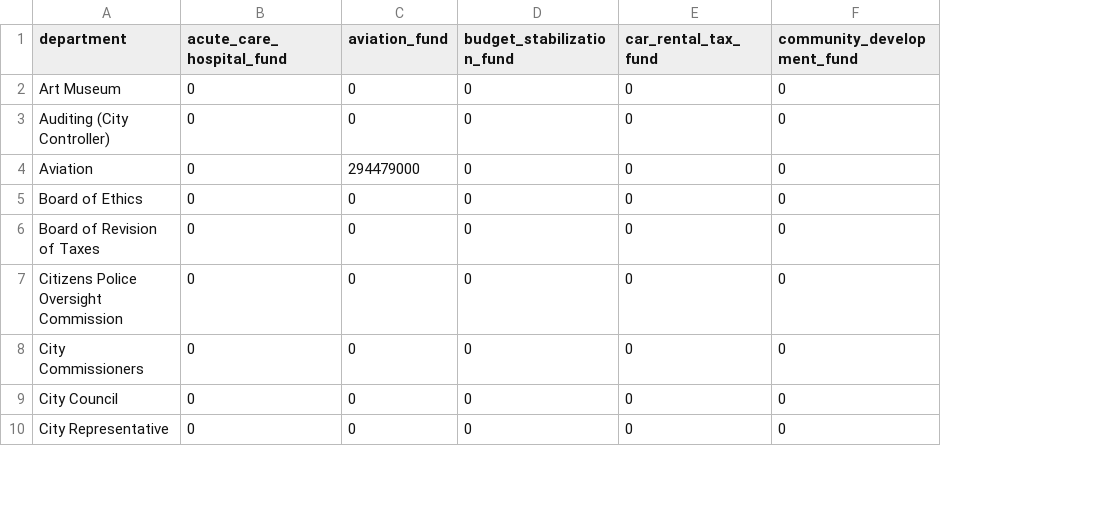
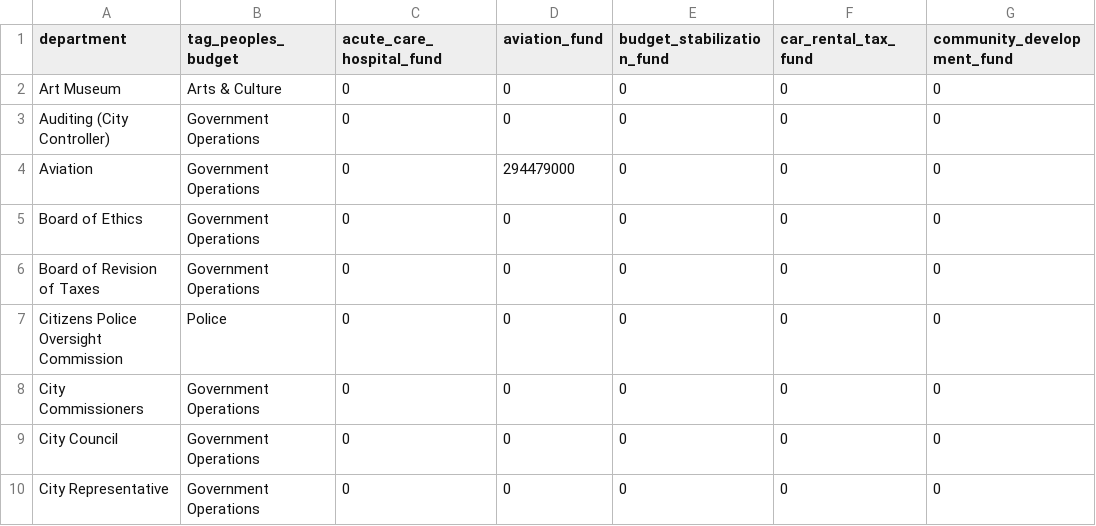
Before and after one commit to acouch/phila-budget-site, a CSV file: data/output/FY2027-proposed-pivot.csv, drawn as a sheet; only a part is shown; the diff covers the shown part only; the diff names each change by its address in the sheet, - before the commit and + after, or states it on an @@ line.

Commit message:
Add tagging to data

```diff
--- a/data/output/FY2027-proposed-pivot.csv
+++ b/data/output/FY2027-proposed-pivot.csv
+column B (tag_peoples_budget), rows 2-10: Arts & Culture | Government Operations | Government Operations | Government Operations | Government Operations | Police | Government Operations | Government Operations | Government Operations
```
Also changed, not shown: 3 removed rows and 8 edited cells elsewhere in this file, data/output/FY2026-adopted-pivot.csv, data/output/FY2026-adopted.csv, 5 other files.
